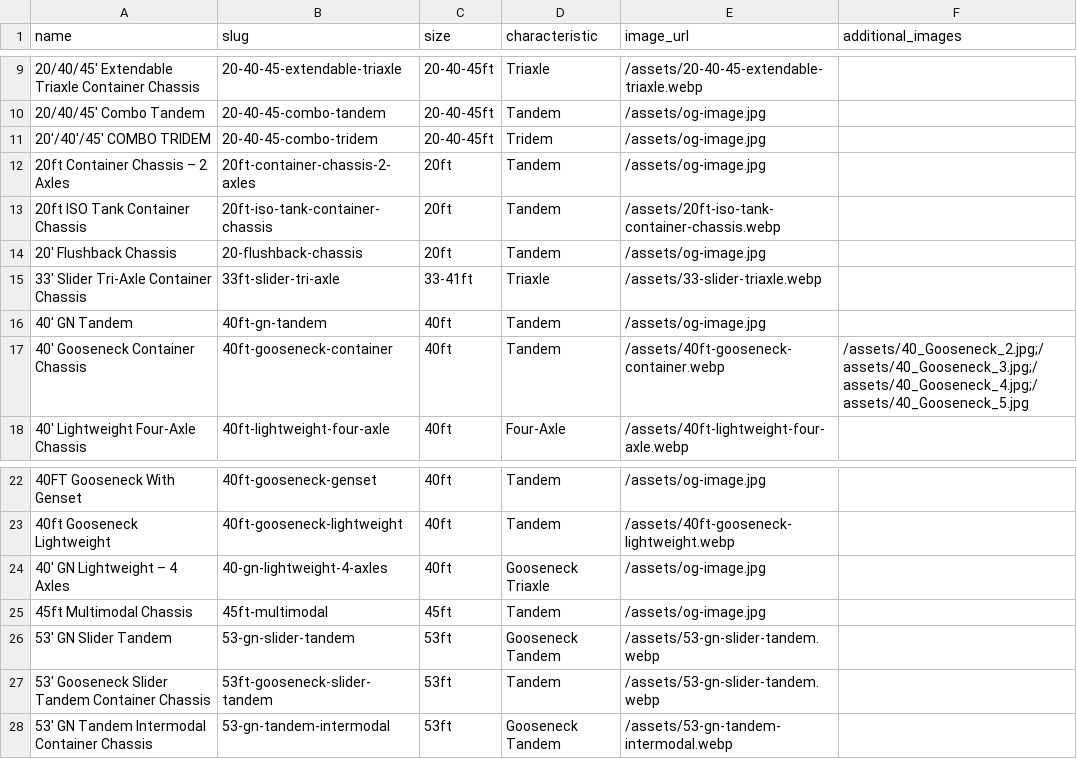
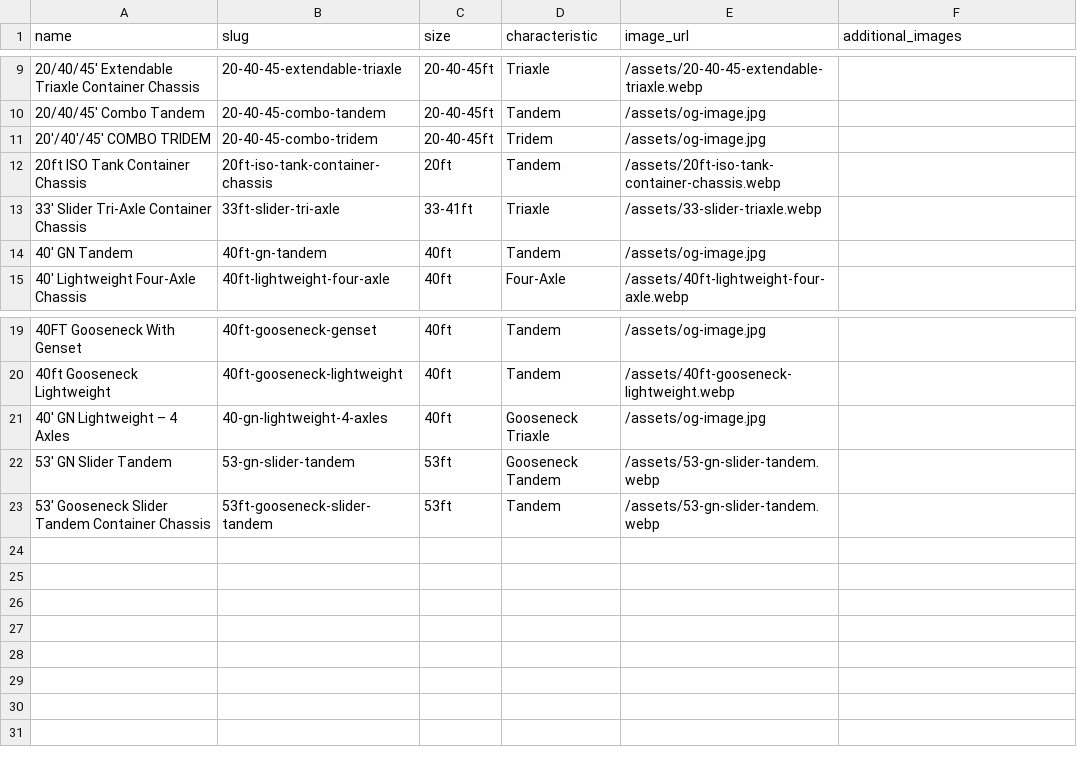
Before and after one commit to alanquantic/AmericanChassisDepot, a CSV file: data/image_mapping.csv, drawn as a sheet; only a part is shown, gaps mark what is left out.

```diff
--- a/data/image_mapping.csv
+++ b/data/image_mapping.csv
@@ -11,8 +11,5 @@ name,slug,size,characteristic,image_url,additional_images
 20'/40'/45' COMBO TRIDEM,20-40-45-combo-tridem,20-40-45ft,Tridem,/assets/og-image.jpg,""
-20ft Container Chassis – 2 Axles,20ft-container-chassis-2-axles,20ft,Tandem,/assets/og-image.jpg,""
 20ft ISO Tank Container Chassis,20ft-iso-tank-container-chassis,20ft,Tandem,/assets/20ft-iso-tank-container-chassis.webp,""
-20′ Flushback Chassis,20-flushback-chassis,20ft,Tandem,/assets/og-image.jpg,""
 33' Slider Tri-Axle Container Chassis,33ft-slider-tri-axle,33-41ft,Triaxle,/assets/33-slider-triaxle.webp,""
 40' GN Tandem,40ft-gn-tandem,40ft,Tandem,/assets/og-image.jpg,""
-40' Gooseneck Container Chassis,40ft-gooseneck-container,40ft,Tandem,/assets/40ft-gooseneck-container.webp,/assets/40_Gooseneck_2.jpg;/assets/40_Gooseneck_3.jpg;/assets/40_Gooseneck_4.jpg;/assets/40_Gooseneck_5.jpg
 40' Lightweight Four-Axle Chassis,40ft-lightweight-four-axle,40ft,Four-Axle,/assets/40ft-lightweight-four-axle.webp,""
@@ -24,5 +21,3 @@ name,slug,size,characteristic,image_url,additional_images
 40′ GN Lightweight – 4 Axles,40-gn-lightweight-4-axles,40ft,Gooseneck Triaxle,/assets/og-image.jpg,
-45ft Multimodal Chassis,45ft-multimodal,45ft,Tandem,/assets/og-image.jpg,""
 53' GN Slider Tandem,53-gn-slider-tandem,53ft,Gooseneck Tandem,/assets/53-gn-slider-tandem.webp,""
 53' Gooseneck Slider Tandem Container Chassis,53ft-gooseneck-slider-tandem,53ft,Tandem,/assets/53-gn-slider-tandem.webp,""
-53′ GN Tandem Intermodal Container Chassis,53-gn-tandem-intermodal,53ft,Gooseneck Tandem,/assets/53-gn-tandem-intermodal.webp,""
```
Also changed, not shown: data/image_mapping_es.csv, 4 other files.
